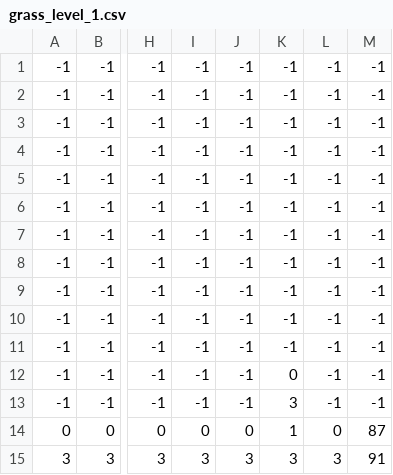
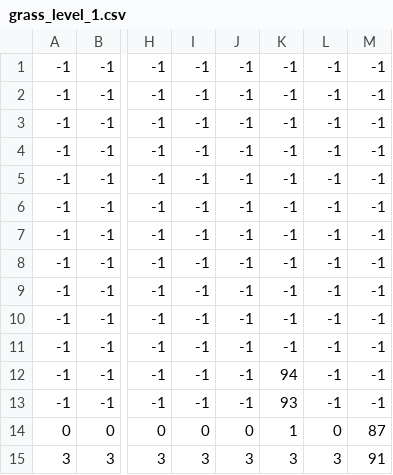
Before and after one commit to Olivi3rCar/BallGameMaster, a CSV file: Levels/grass_level_1.csv, drawn as a sheet; only a part is shown, gaps mark what is left out; the diff names each change by its address in the sheet, - before the commit and + after, or states it on an @@ line.

Commit message:
Update grass_level_1.csv
Added flag

```diff
--- a/Levels/grass_level_1.csv
+++ b/Levels/grass_level_1.csv
-K12: 0
+K12: 94
-K13: 3
+K13: 93
```
